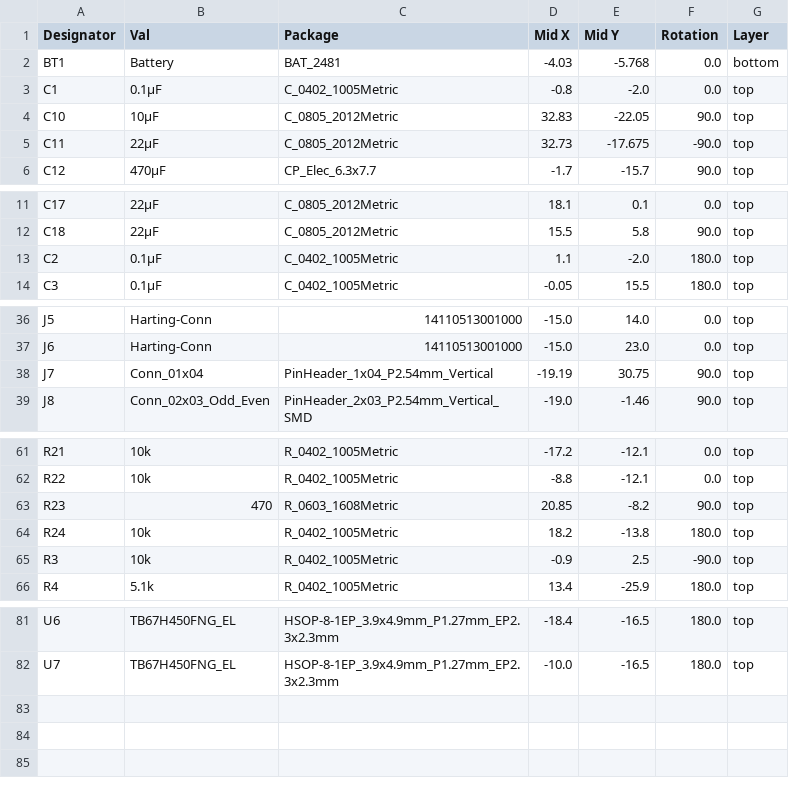
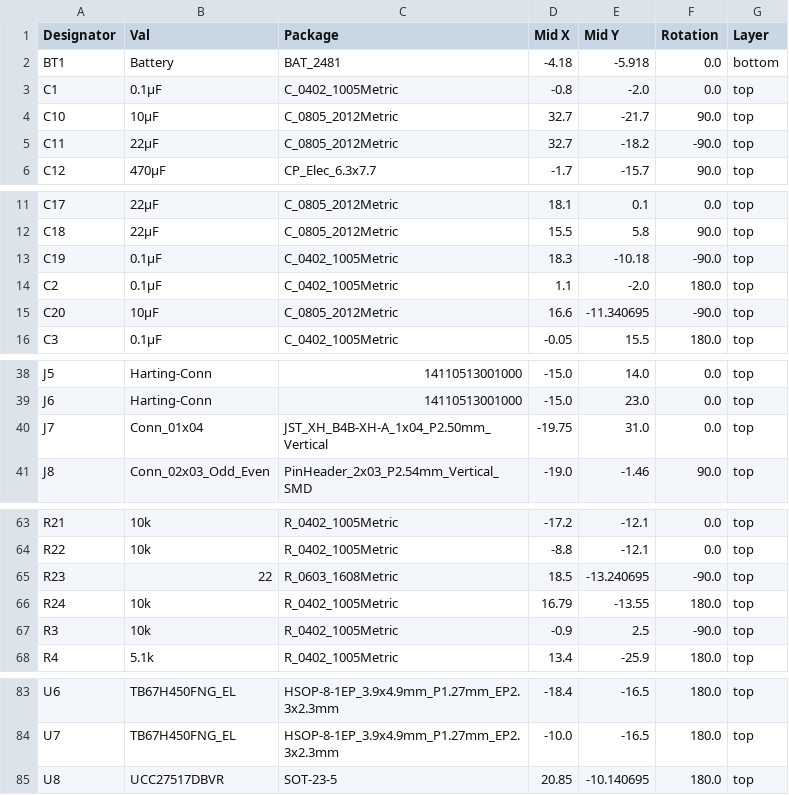
Before and after one commit to UGOKU-Lab/UGOKU-One, a CSV file: jlcpcb/production_files/CPL-UGOKU-One.csv, drawn as a sheet; only a part is shown, gaps mark what is left out; the diff covers the shown part only.

```diff
--- a/jlcpcb/production_files/CPL-UGOKU-One.csv
+++ b/jlcpcb/production_files/CPL-UGOKU-One.csv
@@ -1,6 +1,6 @@
 Designator,Val,Package,Mid X,Mid Y,Rotation,Layer
-BT1,Battery,BAT_2481,-4.03,-5.768,0.0,bottom
+BT1,Battery,BAT_2481,-4.18,-5.918,0.0,bottom
 C1,0.1μF,C_0402_1005Metric,-0.8,-2.0,0.0,top
-C10,10μF,C_0805_2012Metric,32.83,-22.05,90.0,top
-C11,22μF,C_0805_2012Metric,32.73,-17.675,-90.0,top
+C10,10μF,C_0805_2012Metric,32.7,-21.7,90.0,top
+C11,22μF,C_0805_2012Metric,32.7,-18.2,-90.0,top
 C12,470μF,CP_Elec_6.3x7.7,-1.7,-15.7,90.0,top
@@ -12,3 +12,5 @@ C17,22μF,C_0805_2012Metric,18.1,0.1,0.0,top
 C18,22μF,C_0805_2012Metric,15.5,5.8,90.0,top
+C19,0.1μF,C_0402_1005Metric,18.3,-10.18,-90.0,top
 C2,0.1μF,C_0402_1005Metric,1.1,-2.0,180.0,top
+C20,10μF,C_0805_2012Metric,16.6,-11.340695,-90.0,top
 C3,0.1μF,C_0402_1005Metric,-0.05,15.5,180.0,top
@@ -37,3 +39,3 @@ J5,Harting-Conn,14110513001000,-15.0,14.0,0.0,top
 J6,Harting-Conn,14110513001000,-15.0,23.0,0.0,top
-J7,Conn_01x04,PinHeader_1x04_P2.54mm_Vertical,-19.19,30.75,90.0,top
+J7,Conn_01x04,JST_XH_B4B-XH-A_1x04_P2.50mm_Vertical,-19.75,31.0,0.0,top
 J8,Conn_02x03_Odd_Even,PinHeader_2x03_P2.54mm_Vertical_SMD,-19.0,-1.46,90.0,top
@@ -62,4 +64,4 @@ R21,10k,R_0402_1005Metric,-17.2,-12.1,0.0,top
 R22,10k,R_0402_1005Metric,-8.8,-12.1,0.0,top
-R23,470,R_0603_1608Metric,20.85,-8.2,90.0,top
-R24,10k,R_0402_1005Metric,18.2,-13.8,180.0,top
+R23,22,R_0603_1608Metric,18.5,-13.240695,-90.0,top
+R24,10k,R_0402_1005Metric,16.79,-13.55,180.0,top
 R3,10k,R_0402_1005Metric,-0.9,2.5,-90.0,top
@@ -82 +84,2 @@ U6,TB67H450FNG_EL,HSOP-8-1EP_3.9x4.9mm_P1.27mm_EP2.3x2.3mm,-18.4,-16.5,180.0,top
 U7,TB67H450FNG_EL,HSOP-8-1EP_3.9x4.9mm_P1.27mm_EP2.3x2.3mm,-10.0,-16.5,180.0,top
+U8,UCC27517DBVR,SOT-23-5,20.85,-10.140695,180.0,top
```
Also changed, not shown: 11 edited cells elsewhere in this file, jlcpcb/production_files/BOM-UGOKU-One.csv, 11 other files.
